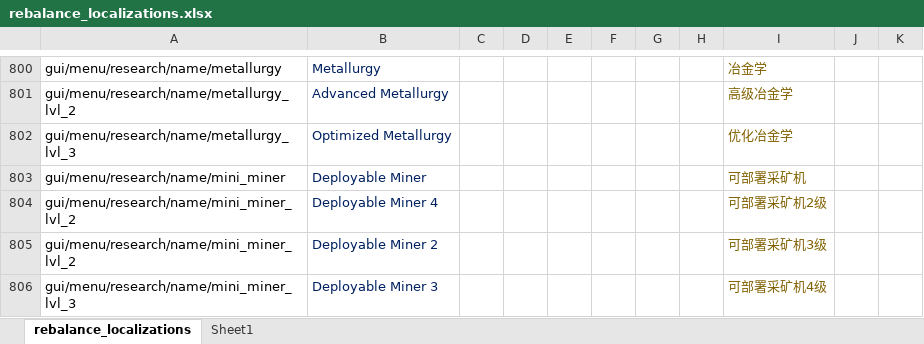
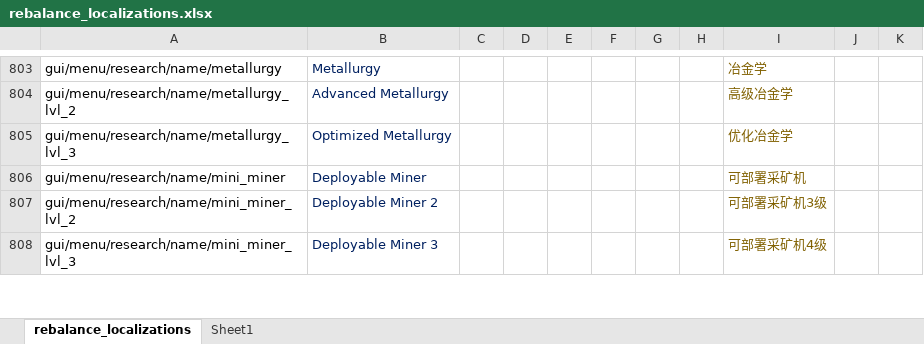
Before and after one commit to TheKilltech/rift_balance, an Excel workbook: gui/rebalance_localizations.xlsx, sheet rebalance_localizations, drawn as a sheet; only a part is shown, gaps mark what is left out; values as stored, in another font and other column widths than the file's, no borders; charts and pictures not drawn; removed rows and columns are numbered as before the commit, all else as after; the diff covers the shown part only; the diff names each change by its address in the sheet, - before the commit and + after, or states it on an @@ line.

Commit message:
fixed inconsistent IDs in localization file

```diff
--- a/gui/rebalance_localizations.xlsx (sheet rebalance_localizations)
+++ b/gui/rebalance_localizations.xlsx (sheet rebalance_localizations)
-row 804: gui/menu/research/name/mini_miner_lvl_2 | Deployable Miner 4 |  |  |  |  |  |  | 可部署采矿机2级
```
Also changed, not shown: 5 added rows, 2 removed rows and 3 edited cells elsewhere in this sheet, charts or pictures, 1 other file.
